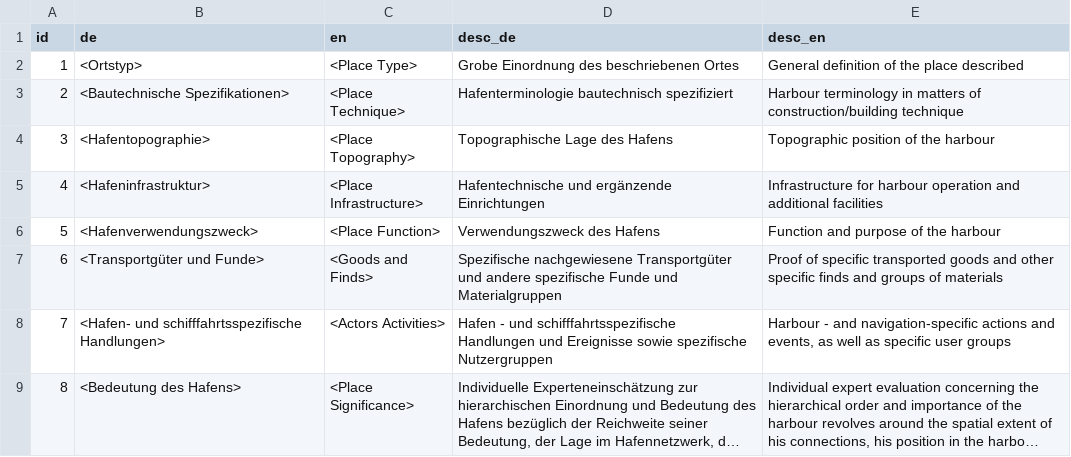
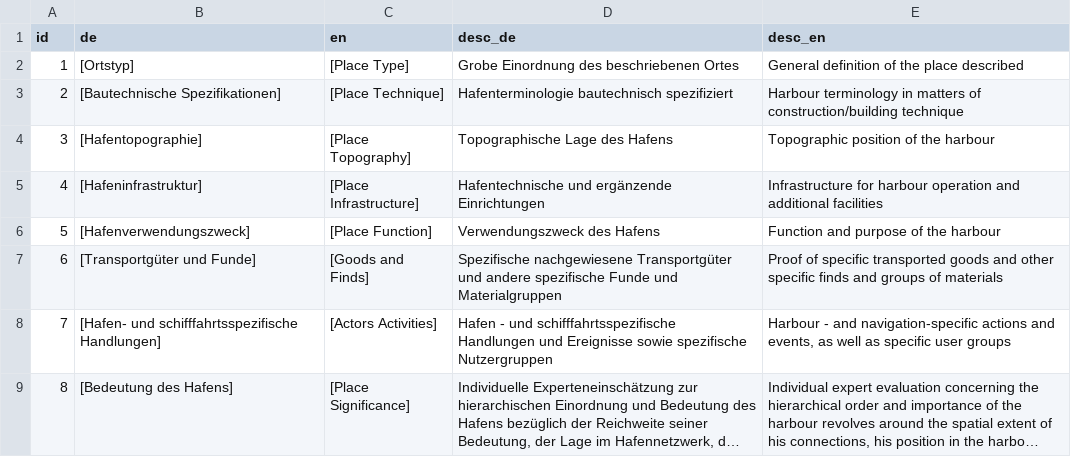
Before and after one commit to archaeolink/SPP1630Harbours-Thesaurus, a CSV file: csv/parent.csv, drawn as a sheet; long unchanged cells end in …; the diff names each change by its address in the sheet, - before the commit and + after, or states it on an @@ line.

Commit message:
Update parent.csv

```diff
--- a/csv/parent.csv
+++ b/csv/parent.csv
-B2 (de): <Ortstyp>
+B2 (de): [Ortstyp]
-C2 (en): <Place Type>
+C2 (en): [Place Type]
-B3 (de): <Bautechnische Spezifikationen>
+B3 (de): [Bautechnische Spezifikationen]
-C3 (en): <Place Technique>
+C3 (en): [Place Technique]
-B4 (de): <Hafentopographie>
+B4 (de): [Hafentopographie]
-C4 (en): <Place Topography>
+C4 (en): [Place Topography]
-B5 (de): <Hafeninfrastruktur>
+B5 (de): [Hafeninfrastruktur]
-C5 (en): <Place Infrastructure>
+C5 (en): [Place Infrastructure]
-B6 (de): <Hafenverwendungszweck>
+B6 (de): [Hafenverwendungszweck]
-C6 (en): <Place Function>
+C6 (en): [Place Function]
-B7 (de): <Transportgüter und Funde>
+B7 (de): [Transportgüter und Funde]
-C7 (en): <Goods and Finds>
+C7 (en): [Goods and Finds]
-B8 (de): <Hafen- und schifffahrtsspezifische Handlungen>
+B8 (de): [Hafen- und schifffahrtsspezifische Handlungen]
-C8 (en): <Actors Activities>
+C8 (en): [Actors Activities]
-B9 (de): <Bedeutung des Hafens>
+B9 (de): [Bedeutung des Hafens]
-C9 (en): <Place Significance>
+C9 (en): [Place Significance]
```
